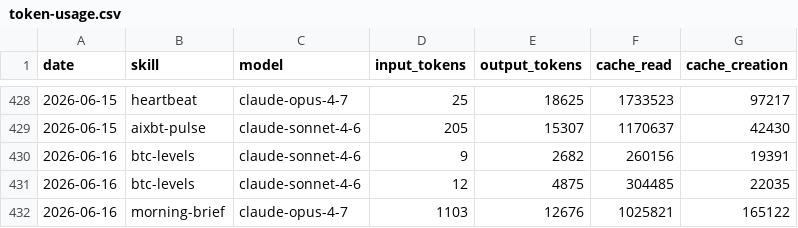
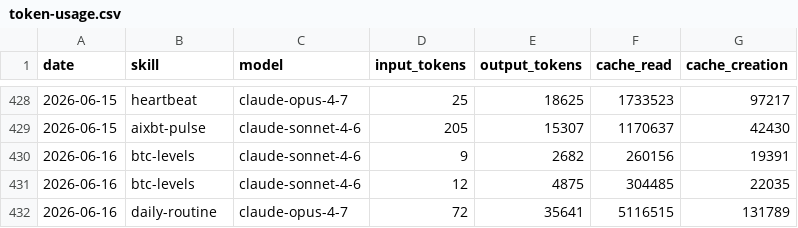
Before and after one commit to anajuliabit/aeon, a CSV file: memory/token-usage.csv, drawn as a sheet; only a part is shown, gaps mark what is left out.

Commit message:
chore(daily-routine): auto-commit 2026-06-16

```diff
--- a/memory/token-usage.csv
+++ b/memory/token-usage.csv
@@ -431,2 +431,2 @@ date,skill,model,input_tokens,output_tokens,cache_read,cache_creation
 2026-06-16,btc-levels,claude-sonnet-4-6,12,4875,304485,22035
-2026-06-16,morning-brief,claude-opus-4-7,1103,12676,1025821,165122
+2026-06-16,daily-routine,claude-opus-4-7,72,35641,5116515,131789
```
Also changed, not shown: 11 other files.
